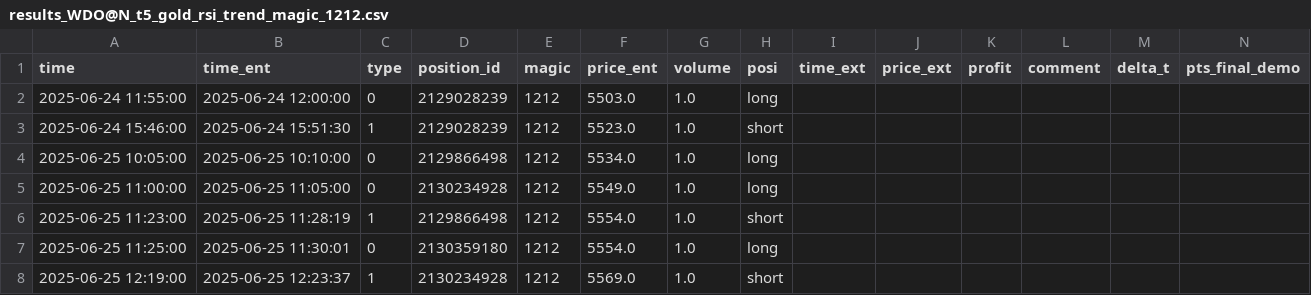
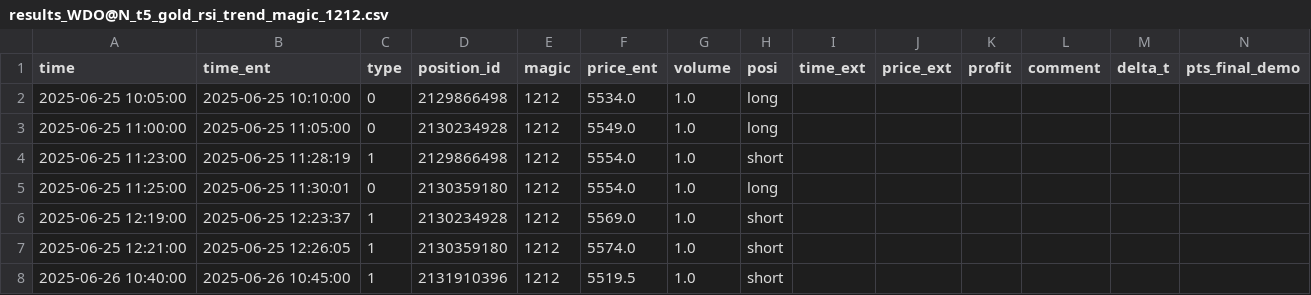
Before and after one commit to RenatoPhys/trade-watch, a CSV file: bases/results_WDO@N_t5_gold_rsi_trend_magic_1212.csv, drawn as a sheet; only a part is shown; the shorter side is filled out with more unchanged rows; rows hold the shown columns only; the diff names each change by its address in the sheet, - before the commit and + after, or states it on an @@ line.

```diff
--- a/bases/results_WDO@N_t5_gold_rsi_trend_magic_1212.csv
+++ b/bases/results_WDO@N_t5_gold_rsi_trend_magic_1212.csv
-row 2: 2025-06-24 11:55:00 | 2025-06-24 12:00:00 | 0 | 2129028239 | 1212 | 5503.0 | 1.0 | long
-row 3: 2025-06-24 15:46:00 | 2025-06-24 15:51:30 | 1 | 2129028239 | 1212 | 5523.0 | 1.0 | short
```
Also changed, not shown: bases/results_WIN@N_t5_bb_trend_magic_9783.csv, bases/results_WIN@N_t5_gold_rsi_trend_magic_3598.csv, 7 other files.
